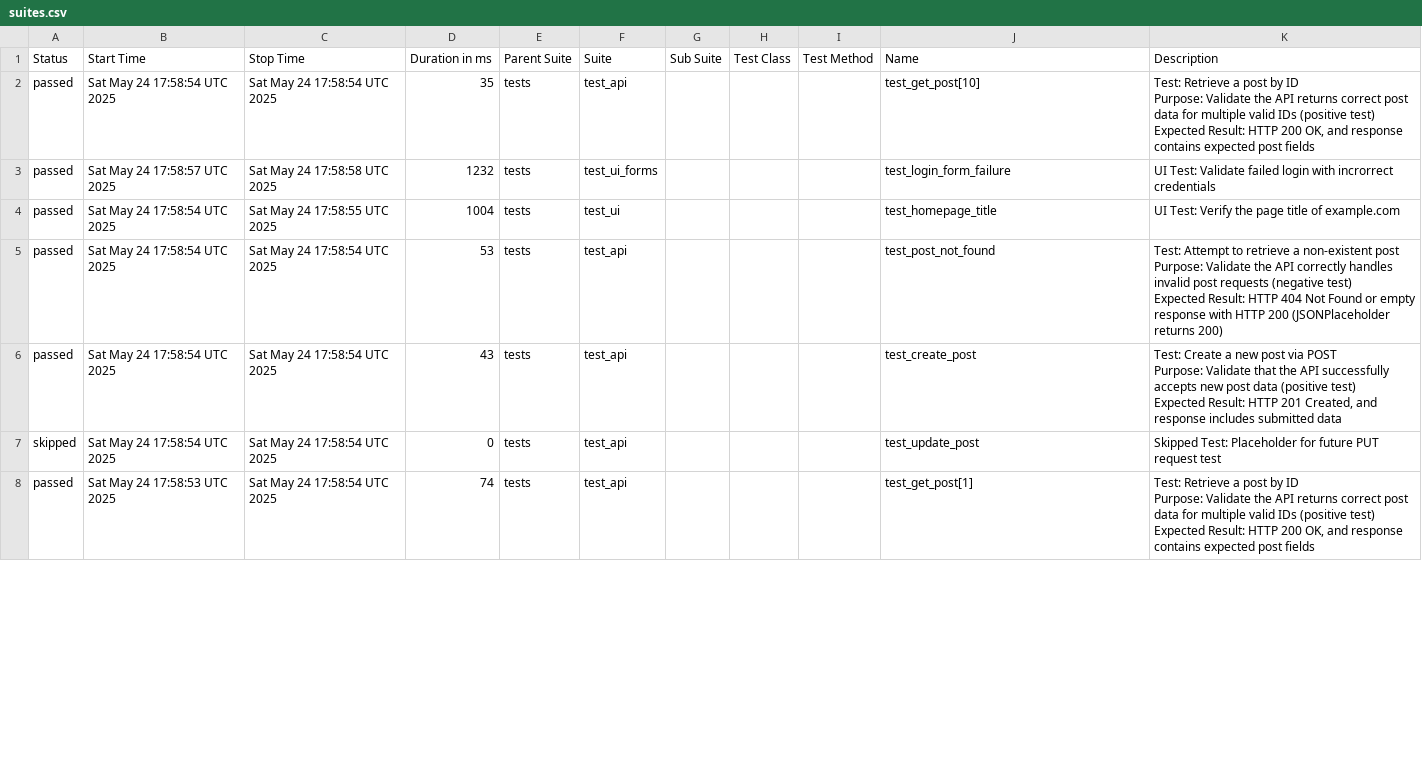
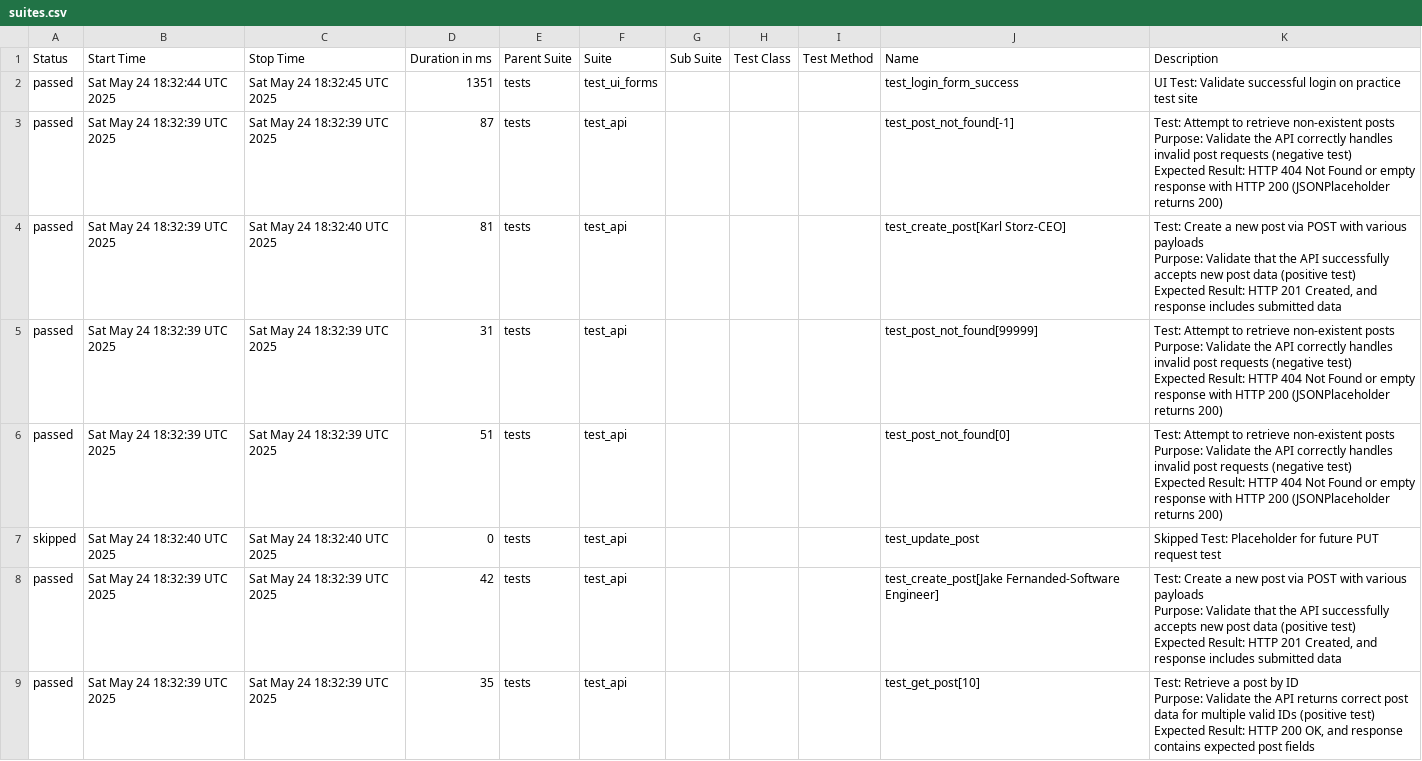
Before and after one commit to Trclark0553/api_testing_demo, a CSV file: data/suites.csv, drawn as a sheet; only a part is shown; the diff covers the shown part only.

```diff
--- a/data/suites.csv
+++ b/data/suites.csv
@@ -1,24 +1,33 @@
 "Status","Start Time","Stop Time","Duration in ms","Parent Suite","Suite","Sub Suite","Test Class","Test Method","Name","Description"
-"passed","Sat May 24 17:58:54 UTC 2025","Sat May 24 17:58:54 UTC 2025","35","tests","test_api","","","","test_get_post[10]","
-    Test: Retrieve a post by ID
-    Purpose: Validate the API returns correct post data for multiple valid IDs (positive test)
-    Expected Result: HTTP 200 OK, and response contains expected post fields
-    "
-"passed","Sat May 24 17:58:57 UTC 2025","Sat May 24 17:58:58 UTC 2025","1232","tests","test_ui_forms","","","","test_login_form_failure"," UI Test: Validate failed login with incrorrect credentials "
-"passed","Sat May 24 17:58:54 UTC 2025","Sat May 24 17:58:55 UTC 2025","1004","tests","test_ui","","","","test_homepage_title"," UI Test: Verify the page title of example.com "
-"passed","Sat May 24 17:58:54 UTC 2025","Sat May 24 17:58:54 UTC 2025","53","tests","test_api","","","","test_post_not_found","
-    Test: Attempt to retrieve a non-existent post
-    Purpose: Validate the API correctly handles invalid post requests (negative test)
-    Expected Result: HTTP 404 Not Found or empty response with HTTP 200 (JSONPlaceholder returns 200)
-    "
-"passed","Sat May 24 17:58:54 UTC 2025","Sat May 24 17:58:54 UTC 2025","43","tests","test_api","","","","test_create_post","
-    Test: Create a new post via POST
-    Purpose: Validate that the API successfully accepts new post data (positive test)
-    Expected Result: HTTP 201 Created, and response includes submitted data
-    "
-"skipped","Sat May 24 17:58:54 UTC 2025","Sat May 24 17:58:54 UTC 2025","0","tests","test_api","","","","test_update_post","Skipped Test: Placeholder for future PUT request test"
-"passed","Sat May 24 17:58:53 UTC 2025","Sat May 24 17:58:54 UTC 2025","74","tests","test_api","","","","test_get_post[1]","
-    Test: Retrieve a post by ID
-    Purpose: Validate the API returns correct post data for multiple valid IDs (positive test)
-    Expected Result: HTTP 200 OK, and response contains expected post fields
-    "
+"passed","Sat May 24 18:32:44 UTC 2025","Sat May 24 18:32:45 UTC 2025","1351","tests","test_ui_forms","","","","test_login_form_success"," UI Test: Validate successful login on practice test site "
+"passed","Sat May 24 18:32:39 UTC 2025","Sat May 24 18:32:39 UTC 2025","87","tests","test_api","","","","test_post_not_found[-1]","
+    Test: Attempt to retrieve non-existent posts
+    Purpose: Validate the API correctly handles invalid post requests (negative test)
+    Expected Result: HTTP 404 Not Found or empty response with HTTP 200 (JSONPlaceholder returns 200)
+    "
+"passed","Sat May 24 18:32:39 UTC 2025","Sat May 24 18:32:40 UTC 2025","81","tests","test_api","","","","test_create_post[Karl Storz-CEO]","
+    Test: Create a new post via POST with various payloads
+    Purpose: Validate that the API successfully accepts new post data (positive test)
+    Expected Result: HTTP 201 Created, and response includes submitted data
+    "
+"passed","Sat May 24 18:32:39 UTC 2025","Sat May 24 18:32:39 UTC 2025","31","tests","test_api","","","","test_post_not_found[99999]","
+    Test: Attempt to retrieve non-existent posts
+    Purpose: Validate the API correctly handles invalid post requests (negative test)
+    Expected Result: HTTP 404 Not Found or empty response with HTTP 200 (JSONPlaceholder returns 200)
+    "
+"passed","Sat May 24 18:32:39 UTC 2025","Sat May 24 18:32:39 UTC 2025","51","tests","test_api","","","","test_post_not_found[0]","
+    Test: Attempt to retrieve non-existent posts
+    Purpose: Validate the API correctly handles invalid post requests (negative test)
+    Expected Result: HTTP 404 Not Found or empty response with HTTP 200 (JSONPlaceholder returns 200)
+    "
+"skipped","Sat May 24 18:32:40 UTC 2025","Sat May 24 18:32:40 UTC 2025","0","tests","test_api","","","","test_update_post","Skipped Test: Placeholder for future PUT request test"
+"passed","Sat May 24 18:32:39 UTC 2025","Sat May 24 18:32:39 UTC 2025","42","tests","test_api","","","","test_create_post[Jake Fernanded-Software Engineer]","
+    Test: Create a new post via POST with various payloads
+    Purpose: Validate that the API successfully accepts new post data (positive test)
+    Expected Result: HTTP 201 Created, and response includes submitted data
+    "
+"passed","Sat May 24 18:32:39 UTC 2025","Sat May 24 18:32:39 UTC 2025","35","tests","test_api","","","","test_get_post[10]","
+    Test: Retrieve a post by ID
+    Purpose: Validate the API returns correct post data for multiple valid IDs (positive test)
+    Expected Result: HTTP 200 OK, and response contains expected post fields
+    "
```
Also changed, not shown: 3 added rows and 22 edited cells elsewhere in this file, 54 other files.
